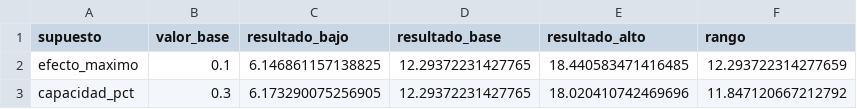
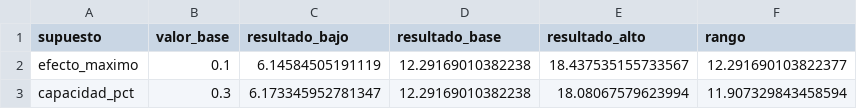
Before and after one commit to xyosho/Proyecto-Homologacion-ML, a CSV file: sprints/sprint_5_validacion_impacto/resultados/escenario1_sensibilidad.csv, drawn as a sheet.

```diff
--- a/sprints/sprint_5_validacion_impacto/resultados/escenario1_sensibilidad.csv
+++ b/sprints/sprint_5_validacion_impacto/resultados/escenario1_sensibilidad.csv
@@ -1,3 +1,3 @@
 supuesto,valor_base,resultado_bajo,resultado_base,resultado_alto,rango
-efecto_maximo,0.1,6.146861157138825,12.29372231427765,18.440583471416485,12.293722314277659
-capacidad_pct,0.3,6.173290075256905,12.29372231427765,18.020410742469696,11.847120667212792
+efecto_maximo,0.1,6.14584505191119,12.29169010382238,18.437535155733567,12.291690103822377
+capacidad_pct,0.3,6.173345952781347,12.29169010382238,18.08067579623994,11.907329843458594
```
Also changed, not shown: sprints/sprint_5_validacion_impacto/resultados/acciones_por_segmento.csv, sprints/sprint_5_validacion_impacto/resultados/escenario1_seguimiento.csv, 24 other files.
